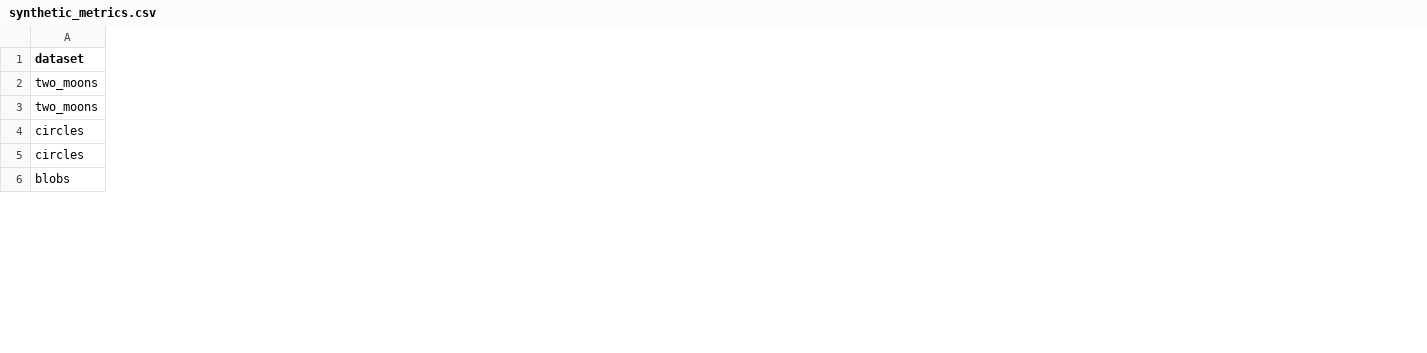
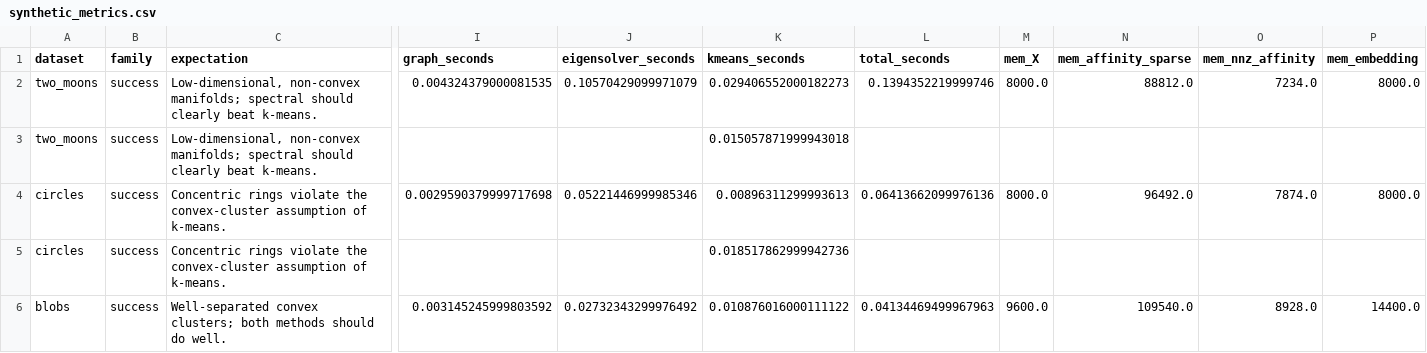
Before and after one commit to tommix626/mcfds-final-project, a CSV file: results/synthetic_metrics.csv, drawn as a sheet; only a part is shown, gaps mark what is left out; the diff covers the shown part only; the diff names each change by its address in the sheet, - before the commit and + after, or states it on an @@ line.

```diff
--- a/results/synthetic_metrics.csv
+++ b/results/synthetic_metrics.csv
+column B (family), rows 2-6: all success
+column C (expectation), rows 2-6: Low-dimensional, non-convex manifolds; spectral should clearly beat k-means. | Low-dimensional, non-convex manifolds; spectral should clearly beat k-means. | Concentric rings violate the convex-cluster assumption of k-means. | Concentric rings violate the convex-cluster assumption of k-means. | Well-separated convex clusters; both methods should do well.
+column I (graph_seconds), rows 2-6: 0.004324379000081535 |  | 0.0029590379999717698 |  | 0.003145245999803592
+column J (eigensolver_seconds), rows 2-6: 0.10570429099971079 |  | 0.05221446999985346 |  | 0.02732343299976492
+column K (kmeans_seconds), rows 2-6: 0.029406552000182273 | 0.015057871999943018 | 0.00896311299993613 | 0.018517862999942736 | 0.010876016000111122
+column L (total_seconds), rows 2-6: 0.1394352219999746 |  | 0.06413662099976136 |  | 0.04134469499967963
+column M (mem_X), rows 2-6: 8000.0 |  | 8000.0 |  | 9600.0
+column N (mem_affinity_sparse), rows 2-6: 88812.0 |  | 96492.0 |  | 109540.0
+column O (mem_nnz_affinity), rows 2-6: 7234.0 |  | 7874.0 |  | 8928.0
+column P (mem_embedding), rows 2-6: 8000.0 |  | 8000.0 |  | 14400.0
```
Also changed, not shown: 6 added rows and 24 edited cells elsewhere in this file, results/all_metrics.csv, results/noise_metrics.csv, 39 other files.
